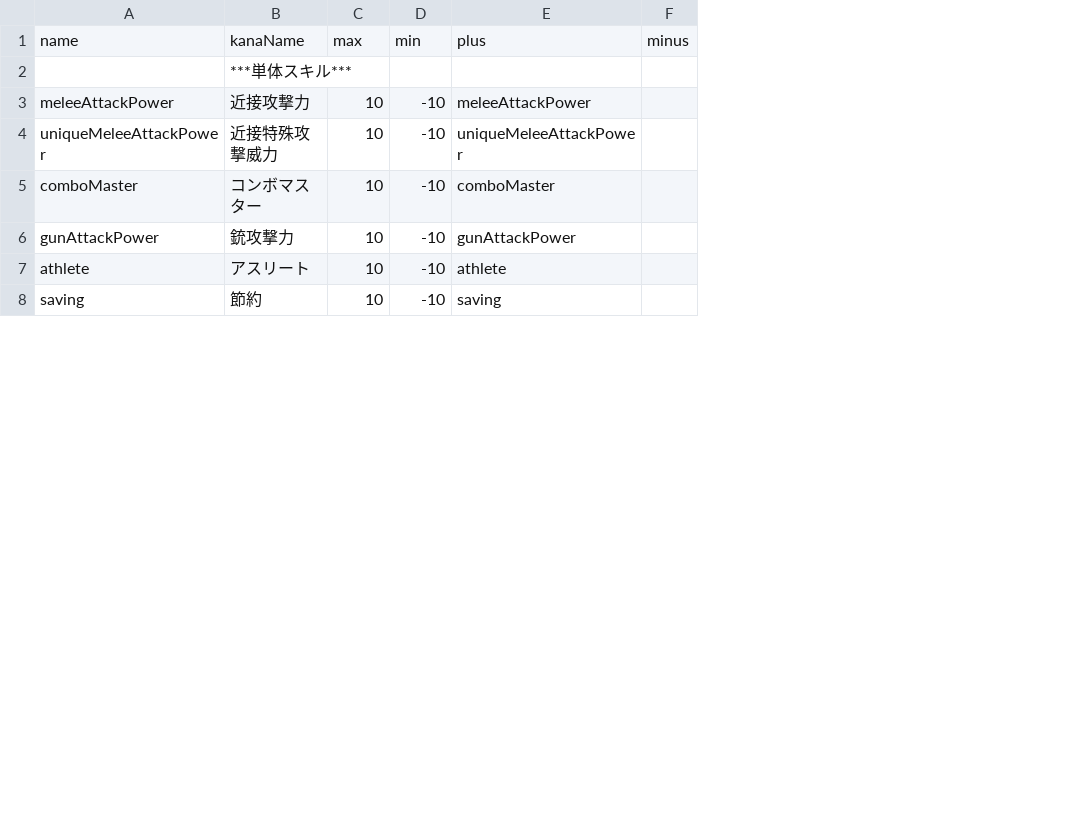
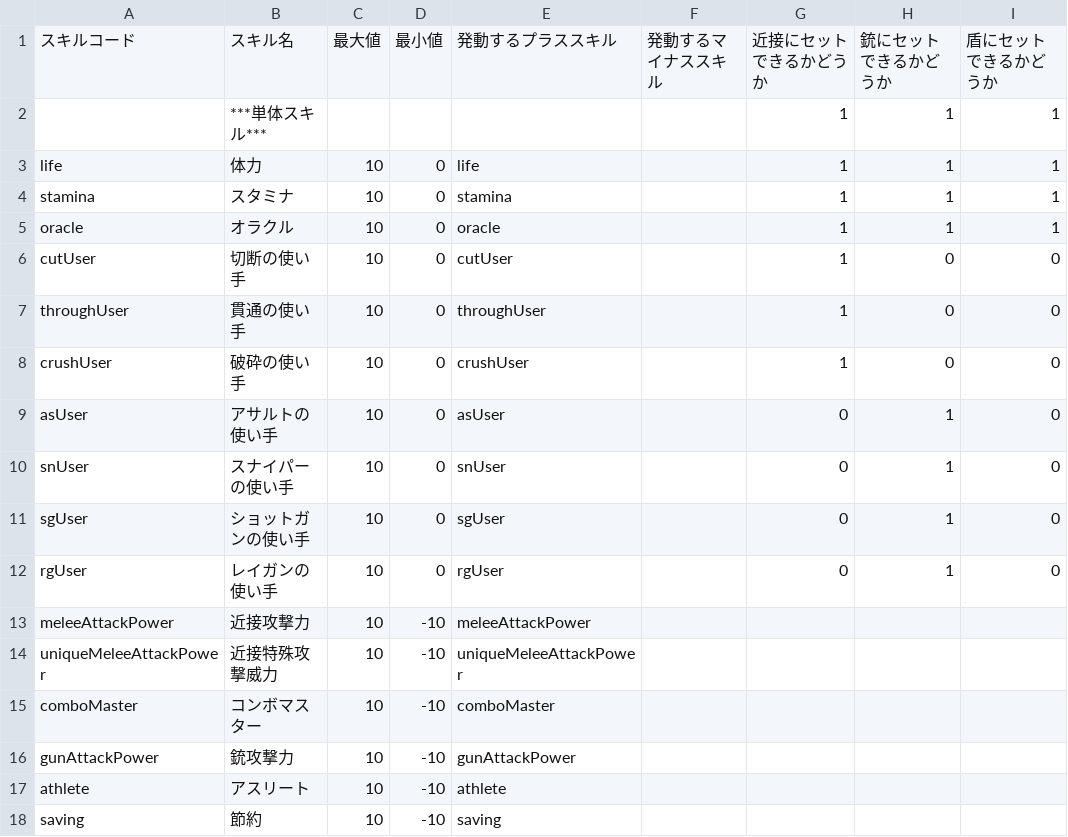
Before and after one commit to DMeiji/DMeiji.github.io, a CSV file: ge_skill_manager/data/skill.csv, drawn as a sheet; only a part is shown; removed rows and columns are numbered as before the commit, all else as after; the diff names each change by its address in the sheet, - before the commit and + after, or states it on an @@ line.

Commit message:
・レイアウトとUI修正 ・強化ﾊﾟｰﾂ、制御ユニットの入力項目を除去 ・のこじん毎に対象外の部位は非活性にする機能を追加   例：「切断の使い手」を選んだ場合、銃と盾は非活性となり、Lv算出からも外す

```diff
--- a/ge_skill_manager/data/skill.csv
+++ b/ge_skill_manager/data/skill.csv
-column F, empty
+column F, empty
+column G, row 2: 1
+column H, row 2: 1
+column I, row 2: 1
-row 1: name | kanaName | max | min | plus | minus
+row 1: スキルコード | スキル名 | 最大値 | 最小値 | 発動するプラススキル | 発動するマイナススキル | 近接にセットできるかどうか | 銃にセットできるかどうか | 盾にセットできるかどうか
+row 3: life | 体力 | 10 | 0 | life |  | 1 | 1 | 1
+row 4: stamina | スタミナ | 10 | 0 | stamina |  | 1 | 1 | 1
+row 5: oracle | オラクル | 10 | 0 | oracle |  | 1 | 1 | 1
+row 6: cutUser | 切断の使い手 | 10 | 0 | cutUser |  | 1 | 0 | 0
+row 7: throughUser | 貫通の使い手 | 10 | 0 | throughUser |  | 1 | 0 | 0
+row 8: crushUser | 破砕の使い手 | 10 | 0 | crushUser |  | 1 | 0 | 0
+row 9: asUser | アサルトの使い手 | 10 | 0 | asUser |  | 0 | 1 | 0
+row 10: snUser | スナイパーの使い手 | 10 | 0 | snUser |  | 0 | 1 | 0
+row 11: sgUser | ショットガンの使い手 | 10 | 0 | sgUser |  | 0 | 1 | 0
+row 12: rgUser | レイガンの使い手 | 10 | 0 | rgUser |  | 0 | 1 | 0
```
Also changed, not shown: 6 other files.
